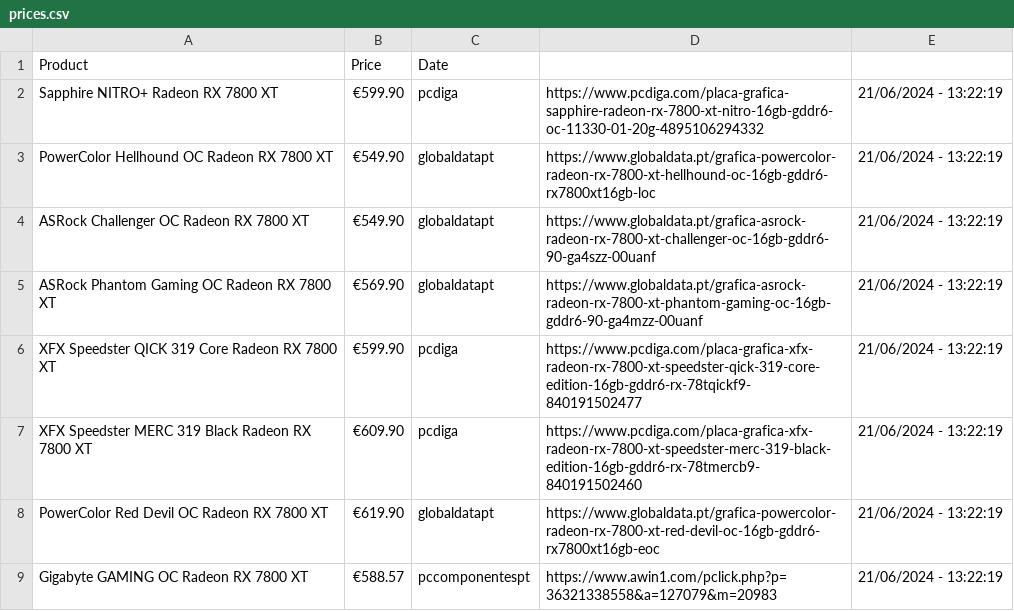
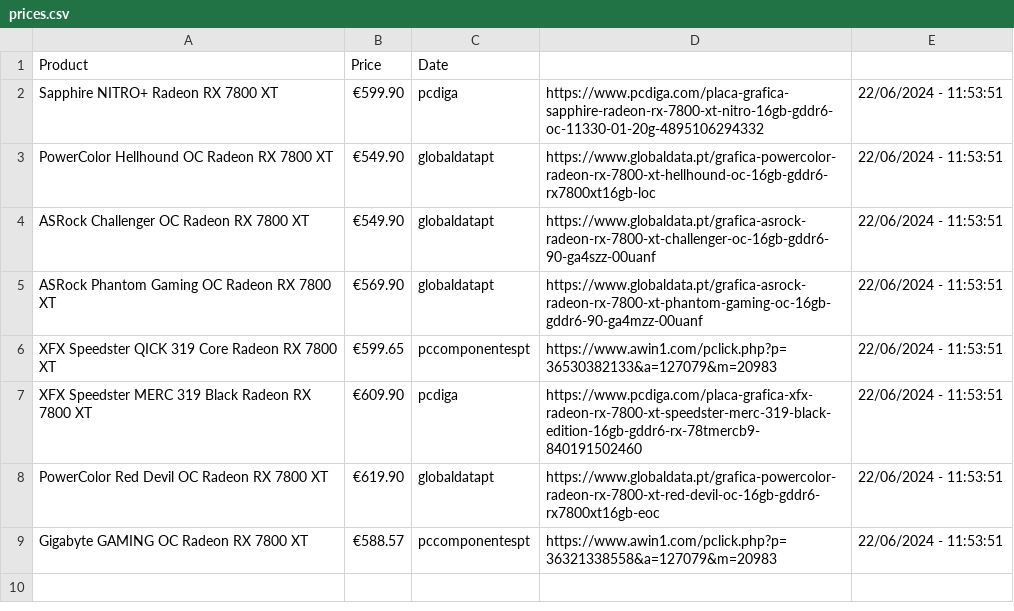
Before and after one commit to joao-portelinha/Price-Tracker, a CSV file: docs/assets/prices.csv, drawn as a sheet.

Commit message:
Update 22/06/2024 - 11:53:51

```diff
--- a/docs/assets/prices.csv
+++ b/docs/assets/prices.csv
@@ -1,9 +1,9 @@
 Product,Price,Date
-Sapphire NITRO+ Radeon RX 7800 XT,€599.90,pcdiga,https://www.pcdiga.com/placa-grafica-sapphire-radeon-rx-7800-xt-nitro-16gb-gddr6-oc-11330-01-20g-4895106294332,21/06/2024 - 13:22:19
-PowerColor Hellhound OC Radeon RX 7800 XT,€549.90,globaldatapt,https://www.globaldata.pt/grafica-powercolor-radeon-rx-7800-xt-hellhound-oc-16gb-gddr6-rx7800xt16gb-loc,21/06/2024 - 13:22:19
-ASRock Challenger OC Radeon RX 7800 XT,€549.90,globaldatapt,https://www.globaldata.pt/grafica-asrock-radeon-rx-7800-xt-challenger-oc-16gb-gddr6-90-ga4szz-00uanf,21/06/2024 - 13:22:19
-ASRock Phantom Gaming OC Radeon RX 7800 XT,€569.90,globaldatapt,https://www.globaldata.pt/grafica-asrock-radeon-rx-7800-xt-phantom-gaming-oc-16gb-gddr6-90-ga4mzz-00uanf,21/06/2024 - 13:22:19
-XFX Speedster QICK 319 Core Radeon RX 7800 XT,€599.90,pcdiga,https://www.pcdiga.com/placa-grafica-xfx-radeon-rx-7800-xt-speedster-qick-319-core-edition-16gb-gddr6-rx-78tqickf9-840191502477,21/06/2024 - 13:22:19
-XFX Speedster MERC 319 Black Radeon RX 7800 XT,€609.90,pcdiga,https://www.pcdiga.com/placa-grafica-xfx-radeon-rx-7800-xt-speedster-merc-319-black-edition-16gb-gddr6-rx-78tmercb9-840191502460,21/06/2024 - 13:22:19
-PowerColor Red Devil OC Radeon RX 7800 XT,€619.90,globaldatapt,https://www.globaldata.pt/grafica-powercolor-radeon-rx-7800-xt-red-devil-oc-16gb-gddr6-rx7800xt16gb-eoc,21/06/2024 - 13:22:19
-Gigabyte GAMING OC Radeon RX 7800 XT,€588.57,pccomponentespt,https://www.awin1.com/pclick.php?p=36321338558&a=127079&m=20983,21/06/2024 - 13:22:19
+Sapphire NITRO+ Radeon RX 7800 XT,€599.90,pcdiga,https://www.pcdiga.com/placa-grafica-sapphire-radeon-rx-7800-xt-nitro-16gb-gddr6-oc-11330-01-20g-4895106294332,22/06/2024 - 11:53:51
+PowerColor Hellhound OC Radeon RX 7800 XT,€549.90,globaldatapt,https://www.globaldata.pt/grafica-powercolor-radeon-rx-7800-xt-hellhound-oc-16gb-gddr6-rx7800xt16gb-loc,22/06/2024 - 11:53:51
+ASRock Challenger OC Radeon RX 7800 XT,€549.90,globaldatapt,https://www.globaldata.pt/grafica-asrock-radeon-rx-7800-xt-challenger-oc-16gb-gddr6-90-ga4szz-00uanf,22/06/2024 - 11:53:51
+ASRock Phantom Gaming OC Radeon RX 7800 XT,€569.90,globaldatapt,https://www.globaldata.pt/grafica-asrock-radeon-rx-7800-xt-phantom-gaming-oc-16gb-gddr6-90-ga4mzz-00uanf,22/06/2024 - 11:53:51
+XFX Speedster QICK 319 Core Radeon RX 7800 XT,€599.65,pccomponentespt,https://www.awin1.com/pclick.php?p=36530382133&a=127079&m=20983,22/06/2024 - 11:53:51
+XFX Speedster MERC 319 Black Radeon RX 7800 XT,€609.90,pcdiga,https://www.pcdiga.com/placa-grafica-xfx-radeon-rx-7800-xt-speedster-merc-319-black-edition-16gb-gddr6-rx-78tmercb9-840191502460,22/06/2024 - 11:53:51
+PowerColor Red Devil OC Radeon RX 7800 XT,€619.90,globaldatapt,https://www.globaldata.pt/grafica-powercolor-radeon-rx-7800-xt-red-devil-oc-16gb-gddr6-rx7800xt16gb-eoc,22/06/2024 - 11:53:51
+Gigabyte GAMING OC Radeon RX 7800 XT,€588.57,pccomponentespt,https://www.awin1.com/pclick.php?p=36321338558&a=127079&m=20983,22/06/2024 - 11:53:51
```
